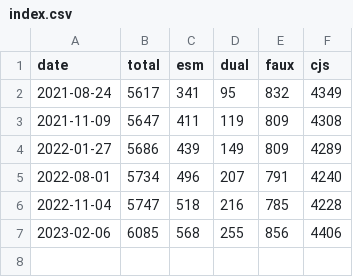
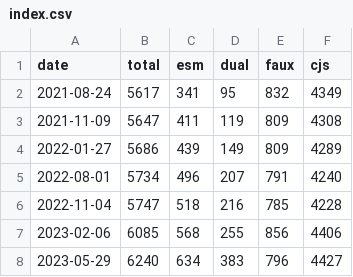
Before and after one commit to wooorm/npm-esm-vs-cjs, a CSV file: index.csv, drawn as a sheet; the diff names each change by its address in the sheet, - before the commit and + after, or states it on an @@ line.

```diff
--- a/index.csv
+++ b/index.csv
+row 8: 2023-05-29 | 6240 | 634 | 383 | 796 | 4427
```
Also changed, not shown: 3 other files.
